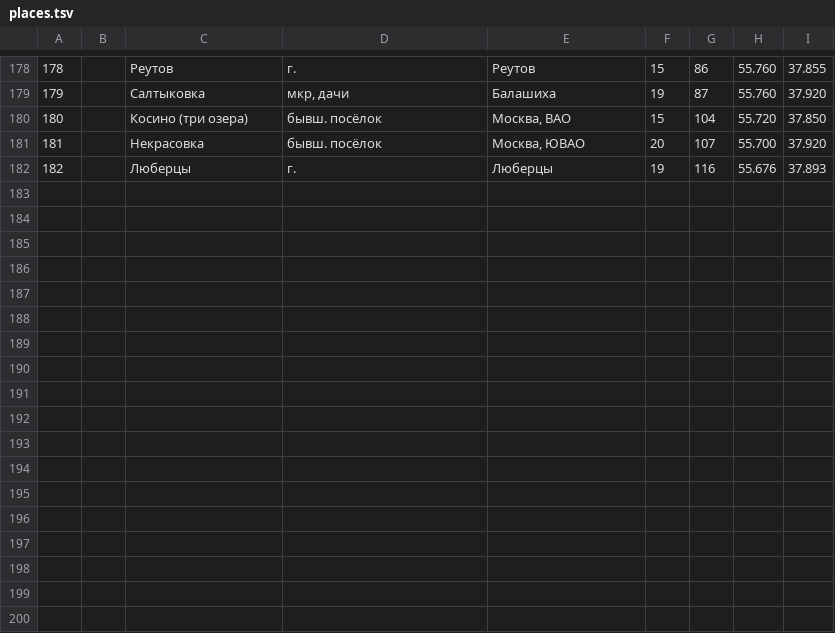
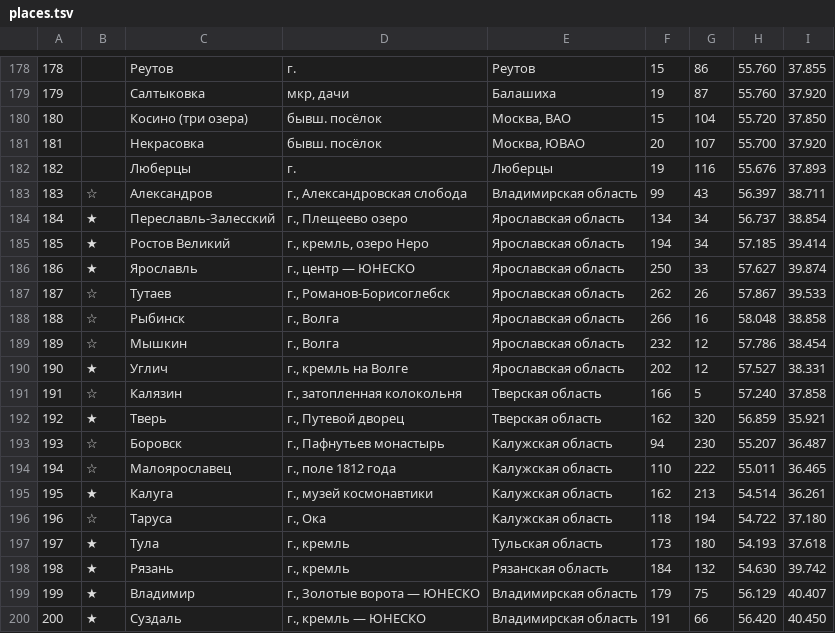
Before and after one commit to kartaviyukr/-, a TSV file: content/tools/places.tsv, drawn as a sheet; only a part is shown, gaps mark what is left out; the diff names each change by its address in the sheet, - before the commit and + after, or states it on an @@ line.

```diff
--- a/content/tools/places.tsv
+++ b/content/tools/places.tsv
+row 183: 183 | ☆ | Александров | г., Александровская слобода | Владимирская область | 99 | 43 | 56.397 | 38.711
+row 184: 184 | ★ | Переславль-Залесский | г., Плещеево озеро | Ярославская область | 134 | 34 | 56.737 | 38.854
+row 185: 185 | ★ | Ростов Великий | г., кремль, озеро Неро | Ярославская область | 194 | 34 | 57.185 | 39.414
+row 186: 186 | ★ | Ярославль | г., центр — ЮНЕСКО | Ярославская область | 250 | 33 | 57.627 | 39.874
+row 187: 187 | ☆ | Тутаев | г., Романов-Борисоглебск | Ярославская область | 262 | 26 | 57.867 | 39.533
+row 188: 188 | ☆ | Рыбинск | г., Волга | Ярославская область | 266 | 16 | 58.048 | 38.858
+row 189: 189 | ☆ | Мышкин | г., Волга | Ярославская область | 232 | 12 | 57.786 | 38.454
+row 190: 190 | ★ | Углич | г., кремль на Волге | Ярославская область | 202 | 12 | 57.527 | 38.331
+row 191: 191 | ☆ | Калязин | г., затопленная колокольня | Тверская область | 166 | 5 | 57.240 | 37.858
+row 192: 192 | ★ | Тверь | г., Путевой дворец | Тверская область | 162 | 320 | 56.859 | 35.921
+row 193: 193 | ☆ | Боровск | г., Пафнутьев монастырь | Калужская область | 94 | 230 | 55.207 | 36.487
+row 194: 194 | ☆ | Малоярославец | г., поле 1812 года | Калужская область | 110 | 222 | 55.011 | 36.465
+row 195: 195 | ★ | Калуга | г., музей космонавтики | Калужская область | 162 | 213 | 54.514 | 36.261
+row 196: 196 | ☆ | Таруса | г., Ока | Калужская область | 118 | 194 | 54.722 | 37.180
+row 197: 197 | ★ | Тула | г., кремль | Тульская область | 173 | 180 | 54.193 | 37.618
+row 198: 198 | ★ | Рязань | г., кремль | Рязанская область | 184 | 132 | 54.630 | 39.742
+row 199: 199 | ★ | Владимир | г., Золотые ворота — ЮНЕСКО | Владимирская область | 179 | 75 | 56.129 | 40.407
+row 200: 200 | ★ | Суздаль | г., кремль — ЮНЕСКО | Владимирская область | 191 | 66 | 56.420 | 40.450
```
Also changed, not shown: 11 other files.
